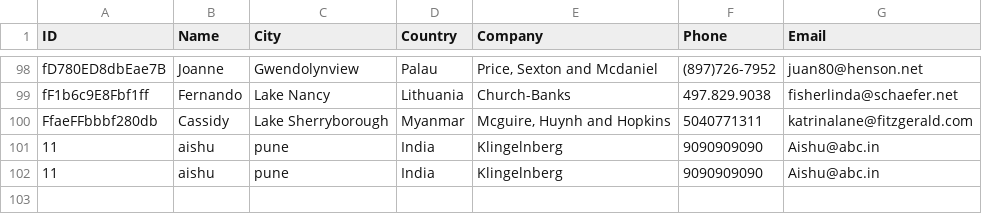
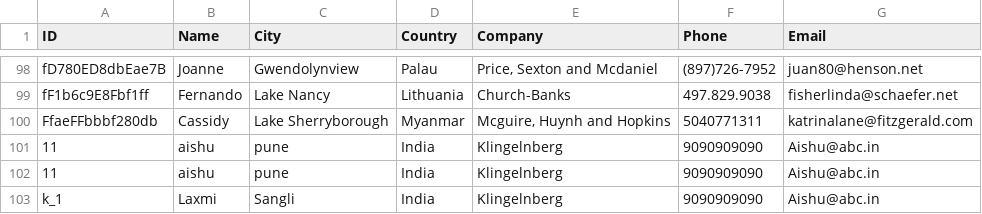
Before and after one commit to aishurv/Customer-Information, a CSV file: CustomerData.csv, drawn as a sheet; only a part is shown, gaps mark what is left out; the diff names each change by its address in the sheet, - before the commit and + after, or states it on an @@ line.

```diff
--- a/CustomerData.csv
+++ b/CustomerData.csv
+row 103: k_1 | Laxmi | Sangli | India | Klingelnberg | 9090909090 | Aishu@abc.in
```
Also changed, not shown: 15 other files.
